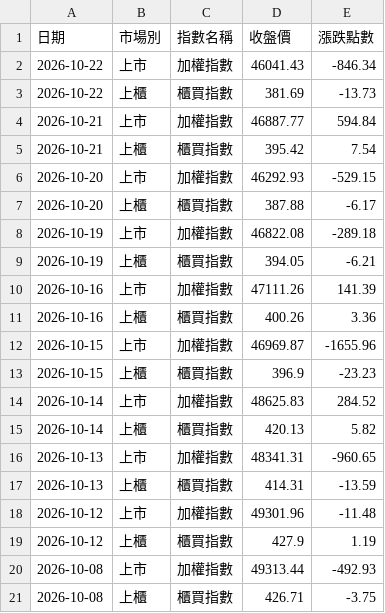
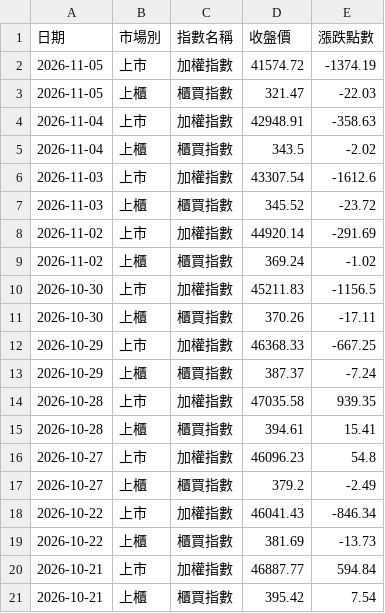
Before and after one commit to redfish7956/stock-scanner, a CSV file: tw_index_data.csv, drawn as a sheet; only a part is shown; the shorter side is filled out with more unchanged rows; the diff names each change by its address in the sheet, - before the commit and + after, or states it on an @@ line.

```diff
--- a/tw_index_data.csv
+++ b/tw_index_data.csv
+row 2: 2026-11-05 | 上市 | 加權指數 | 41574.72 | -1374.19
+row 3: 2026-11-05 | 上櫃 | 櫃買指數 | 321.47 | -22.03
+row 4: 2026-11-04 | 上市 | 加權指數 | 42948.91 | -358.63
+row 5: 2026-11-04 | 上櫃 | 櫃買指數 | 343.5 | -2.02
+row 6: 2026-11-03 | 上市 | 加權指數 | 43307.54 | -1612.6
+row 7: 2026-11-03 | 上櫃 | 櫃買指數 | 345.52 | -23.72
+row 8: 2026-11-02 | 上市 | 加權指數 | 44920.14 | -291.69
+row 9: 2026-11-02 | 上櫃 | 櫃買指數 | 369.24 | -1.02
+row 10: 2026-10-30 | 上市 | 加權指數 | 45211.83 | -1156.5
+row 11: 2026-10-30 | 上櫃 | 櫃買指數 | 370.26 | -17.11
+row 12: 2026-10-29 | 上市 | 加權指數 | 46368.33 | -667.25
+row 13: 2026-10-29 | 上櫃 | 櫃買指數 | 387.37 | -7.24
+row 14: 2026-10-28 | 上市 | 加權指數 | 47035.58 | 939.35
+row 15: 2026-10-28 | 上櫃 | 櫃買指數 | 394.61 | 15.41
+row 16: 2026-10-27 | 上市 | 加權指數 | 46096.23 | 54.8
+row 17: 2026-10-27 | 上櫃 | 櫃買指數 | 379.2 | -2.49
```
